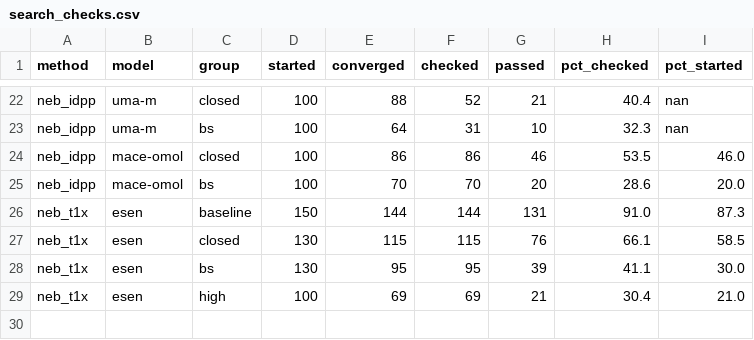
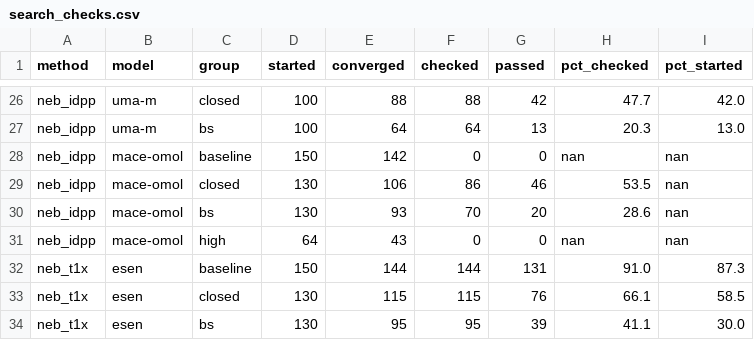
Before and after one commit to benediktpabinger/CCSD-Transition1x, a CSV file: results/search_checks.csv, drawn as a sheet; only a part is shown, gaps mark what is left out; the shorter side is filled out with more unchanged rows; addresses are those after the commit; the diff covers the shown part only; the diff names each change by its address in the sheet, - before the commit and + after, or states it on an @@ line.

```diff
--- a/results/search_checks.csv
+++ b/results/search_checks.csv
-F26 (checked): 52
+F26 (checked): 88
-G26 (passed): 21
+G26 (passed): 42
-H26 (pct_checked): 40.4
+H26 (pct_checked): 47.7
-I26 (pct_started): nan
+I26 (pct_started): 42.0
-F27 (checked): 31
+F27 (checked): 64
-G27 (passed): 10
+G27 (passed): 13
-H27 (pct_checked): 32.3
+H27 (pct_checked): 20.3
-I27 (pct_started): nan
+I27 (pct_started): 13.0
+row 28: neb_idpp | mace-omol | baseline | 150 | 142 | 0 | 0 | nan | nan
-D29:D30 (started): 100
+D29:D30 (started): 130
-E29 (converged): 86
+E29 (converged): 106
-I29 (pct_started): 46.0
+I29 (pct_started): nan
-E30 (converged): 70
+E30 (converged): 93
-I30 (pct_started): 20.0
+I30 (pct_started): nan
+row 31: neb_idpp | mace-omol | high | 64 | 43 | 0 | 0 | nan | nan
```
Also changed, not shown: 4 added rows and 28 edited cells elsewhere in this file, results/d24_forces_uma-m.csv, results/mr_vs_stretch.csv, 15 other files.
